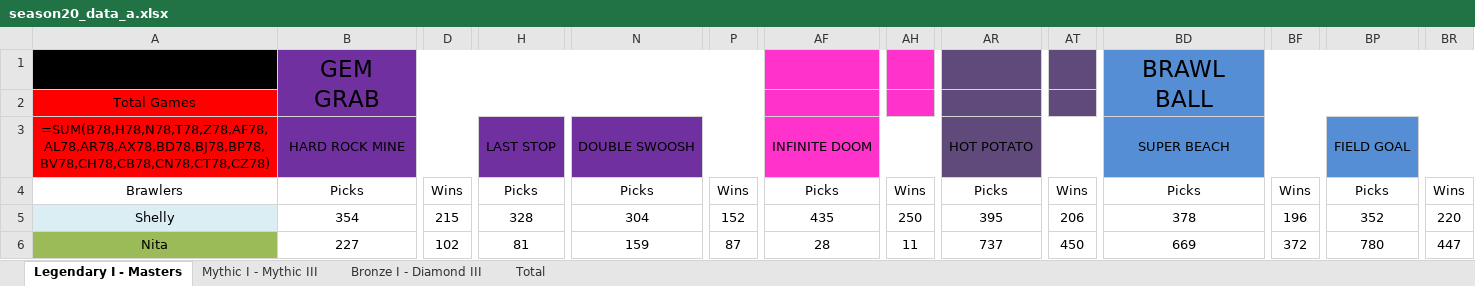
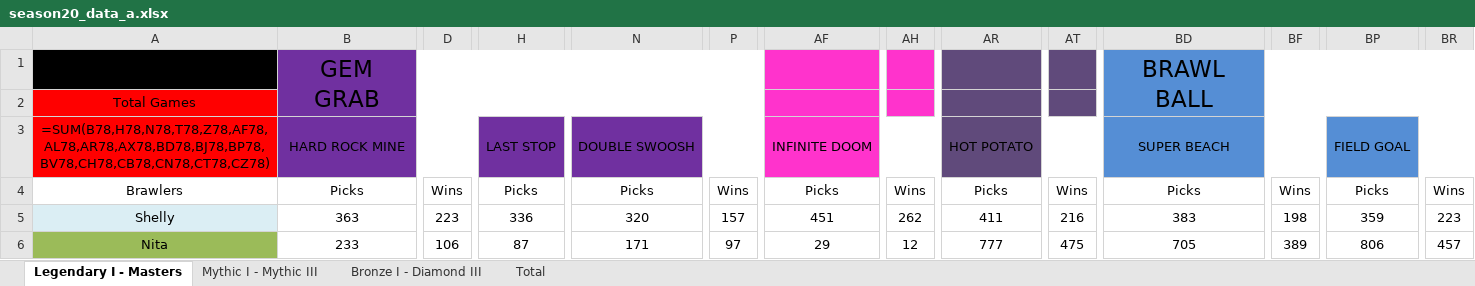
Before and after one commit to Stefan19K/BS_Power_League_Tracker, an Excel workbook: excell_data/season20_data_a.xlsx, sheet Legendary I - Masters, drawn as a sheet; only a part is shown, gaps mark what is left out; values as stored, in another font and other column widths than the file's, no borders; formulas without a stored value are shown as written; the diff covers the shown part only; the diff names each change by its address in the sheet, - before the commit and + after, or states it on an @@ line.

Commit message:
updated stats up to date

```diff
--- a/excell_data/season20_data_a.xlsx (sheet Legendary I - Masters)
+++ b/excell_data/season20_data_a.xlsx (sheet Legendary I - Masters)
-B5: 354
+B5: 363
-D5: 215
+D5: 223
-H5: 328
+H5: 336
-N5: 304
+N5: 320
-P5: 152
+P5: 157
-AF5: 435
+AF5: 451
-AH5: 250
+AH5: 262
-AR5: 395
+AR5: 411
-AT5: 206
+AT5: 216
-BD5: 378
+BD5: 383
-BF5: 196
+BF5: 198
-BP5: 352
+BP5: 359
-BR5: 220
+BR5: 223
-B6: 227
+B6: 233
-D6: 102
+D6: 106
-H6: 81
+H6: 87
-N6: 159
+N6: 171
-P6: 87
+P6: 97
-AF6: 28
+AF6: 29
-AH6: 11
+AH6: 12
-AR6: 737
+AR6: 777
-AT6: 450
+AT6: 475
-BD6: 669
+BD6: 705
-BF6: 372
+BF6: 389
-BP6: 780
+BP6: 806
-BR6: 447
+BR6: 457
```
Also changed, not shown: 1395 edited cells elsewhere in this sheet, sheet Mythic I - Mythic III, sheet Bronze I - Diamond III.
